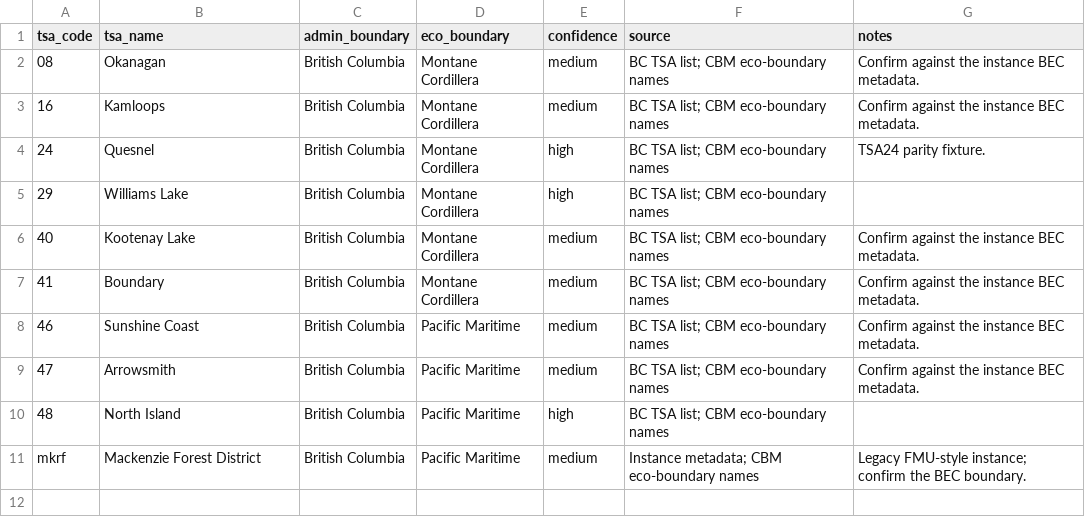
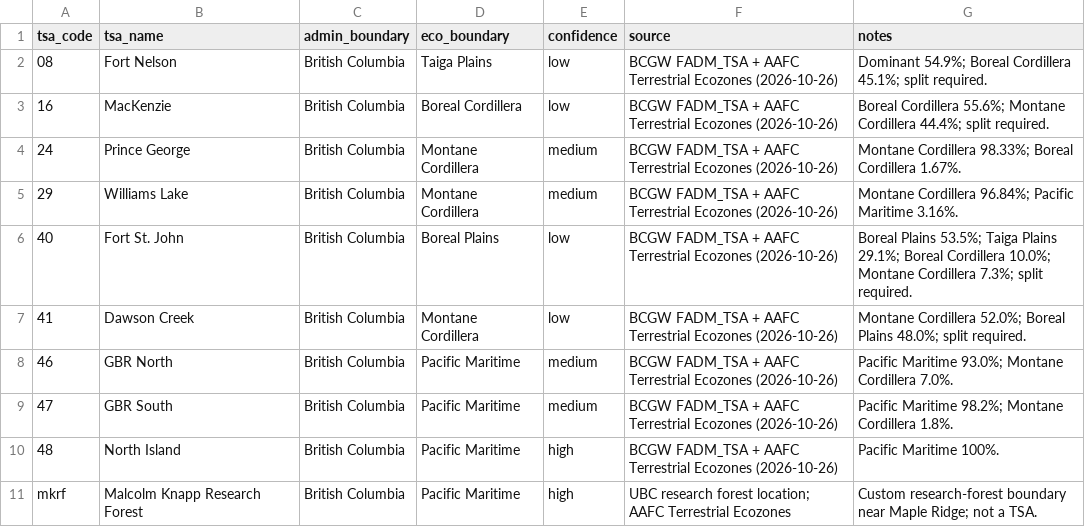
Before and after one commit to UBC-FRESH/femic, a CSV file: config/carbon/eco_boundary.bc.csv, drawn as a sheet.

```diff
--- a/config/carbon/eco_boundary.bc.csv
+++ b/config/carbon/eco_boundary.bc.csv
@@ -1,11 +1,11 @@
 tsa_code,tsa_name,admin_boundary,eco_boundary,confidence,source,notes
-08,Okanagan,British Columbia,Montane Cordillera,medium,BC TSA list; CBM eco-boundary names,Confirm against the instance BEC metadata.
-16,Kamloops,British Columbia,Montane Cordillera,medium,BC TSA list; CBM eco-boundary names,Confirm against the instance BEC metadata.
-24,Quesnel,British Columbia,Montane Cordillera,high,BC TSA list; CBM eco-boundary names,TSA24 parity fixture.
-29,Williams Lake,British Columbia,Montane Cordillera,high,BC TSA list; CBM eco-boundary names,
-40,Kootenay Lake,British Columbia,Montane Cordillera,medium,BC TSA list; CBM eco-boundary names,Confirm against the instance BEC metadata.
-41,Boundary,British Columbia,Montane Cordillera,medium,BC TSA list; CBM eco-boundary names,Confirm against the instance BEC metadata.
-46,Sunshine Coast,British Columbia,Pacific Maritime,medium,BC TSA list; CBM eco-boundary names,Confirm against the instance BEC metadata.
-47,Arrowsmith,British Columbia,Pacific Maritime,medium,BC TSA list; CBM eco-boundary names,Confirm against the instance BEC metadata.
-48,North Island,British Columbia,Pacific Maritime,high,BC TSA list; CBM eco-boundary names,
-mkrf,Mackenzie Forest District,British Columbia,Pacific Maritime,medium,Instance metadata; CBM eco-boundary names,Legacy FMU-style instance; confirm the BEC boundary.
+08,Fort Nelson,British Columbia,Taiga Plains,low,BCGW FADM_TSA + AAFC Terrestrial Ecozones (2026-10-26),Dominant 54.9%; Boreal Cordillera 45.1%; split required.
+16,MacKenzie,British Columbia,Boreal Cordillera,low,BCGW FADM_TSA + AAFC Terrestrial Ecozones (2026-10-26),Boreal Cordillera 55.6%; Montane Cordillera 44.4%; split required.
+24,Prince George,British Columbia,Montane Cordillera,medium,BCGW FADM_TSA + AAFC Terrestrial Ecozones (2026-10-26),Montane Cordillera 98.33%; Boreal Cordillera 1.67%.
+29,Williams Lake,British Columbia,Montane Cordillera,medium,BCGW FADM_TSA + AAFC Terrestrial Ecozones (2026-10-26),Montane Cordillera 96.84%; Pacific Maritime 3.16%.
+40,Fort St. John,British Columbia,Boreal Plains,low,BCGW FADM_TSA + AAFC Terrestrial Ecozones (2026-10-26),Boreal Plains 53.5%; Taiga Plains 29.1%; Boreal Cordillera 10.0%; Montane Cordillera 7.3%; split required.
+41,Dawson Creek,British Columbia,Montane Cordillera,low,BCGW FADM_TSA + AAFC Terrestrial Ecozones (2026-10-26),Montane Cordillera 52.0%; Boreal Plains 48.0%; split required.
+46,GBR North,British Columbia,Pacific Maritime,medium,BCGW FADM_TSA + AAFC Terrestrial Ecozones (2026-10-26),Pacific Maritime 93.0%; Montane Cordillera 7.0%.
+47,GBR South,British Columbia,Pacific Maritime,medium,BCGW FADM_TSA + AAFC Terrestrial Ecozones (2026-10-26),Pacific Maritime 98.2%; Montane Cordillera 1.8%.
+48,North Island,British Columbia,Pacific Maritime,high,BCGW FADM_TSA + AAFC Terrestrial Ecozones (2026-10-26),Pacific Maritime 100%.
+mkrf,Malcolm Knapp Research Forest,British Columbia,Pacific Maritime,high,UBC research forest location; AAFC Terrestrial Ecozones,Custom research-forest boundary near Maple Ridge; not a TSA.
```
Also changed, not shown: config/carbon/disturbance_map.bc.csv, config/carbon/land_class.bc.csv, 23 other files.
